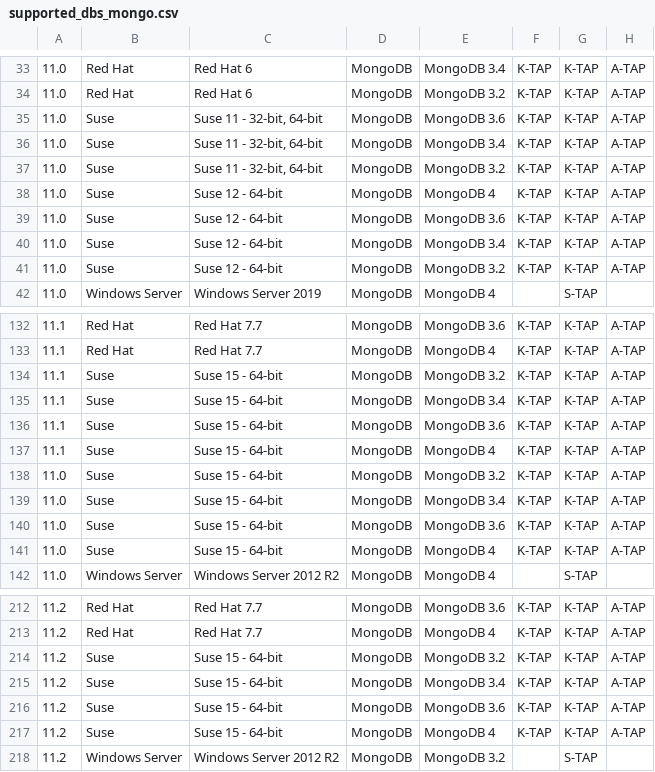
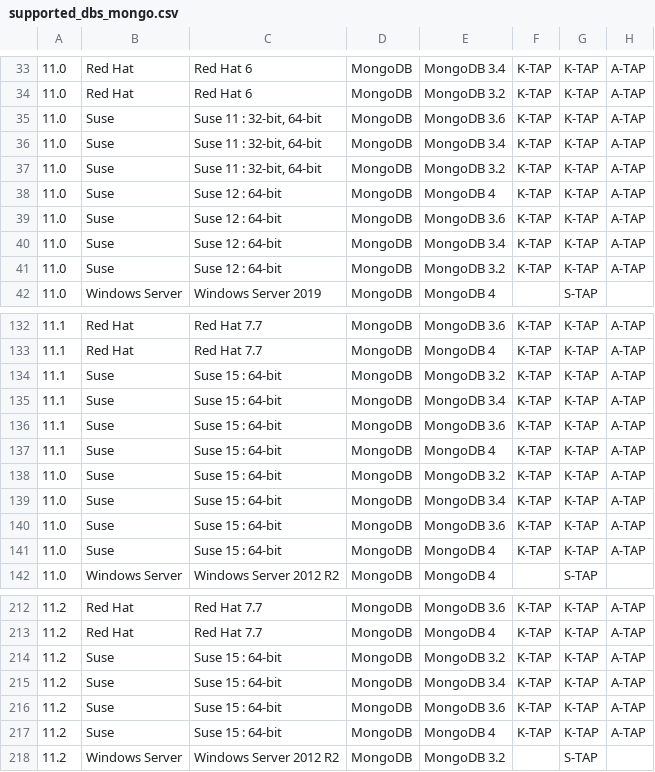
Before and after one commit to IBM/guardium-supported-datasources, a CSV file: consolidation-script2/data/input/supported_dbs_mongo.csv, drawn as a sheet; only a part is shown, gaps mark what is left out; the diff covers the shown part only; the diff names each change by its address in the sheet, - before the commit and + after, or states it on an @@ line.

```diff
--- a/consolidation-script2/data/input/supported_dbs_mongo.csv
+++ b/consolidation-script2/data/input/supported_dbs_mongo.csv
-C35:C37: Suse 11 - 32-bit, 64-bit
+C35:C37: Suse 11 : 32-bit, 64-bit
-C38:C41: Suse 12 - 64-bit
+C38:C41: Suse 12 : 64-bit
-C134:C141: Suse 15 - 64-bit
+C134:C141: Suse 15 : 64-bit
-C214:C217: Suse 15 - 64-bit
+C214:C217: Suse 15 : 64-bit
```
Also changed, not shown: 77 edited cells elsewhere in this file, consolidation-script2/data/output/gsds_expanded.csv, consolidation-script2/data/output/supported_dbs_uniq_consolidated.csv, 14 other files.
